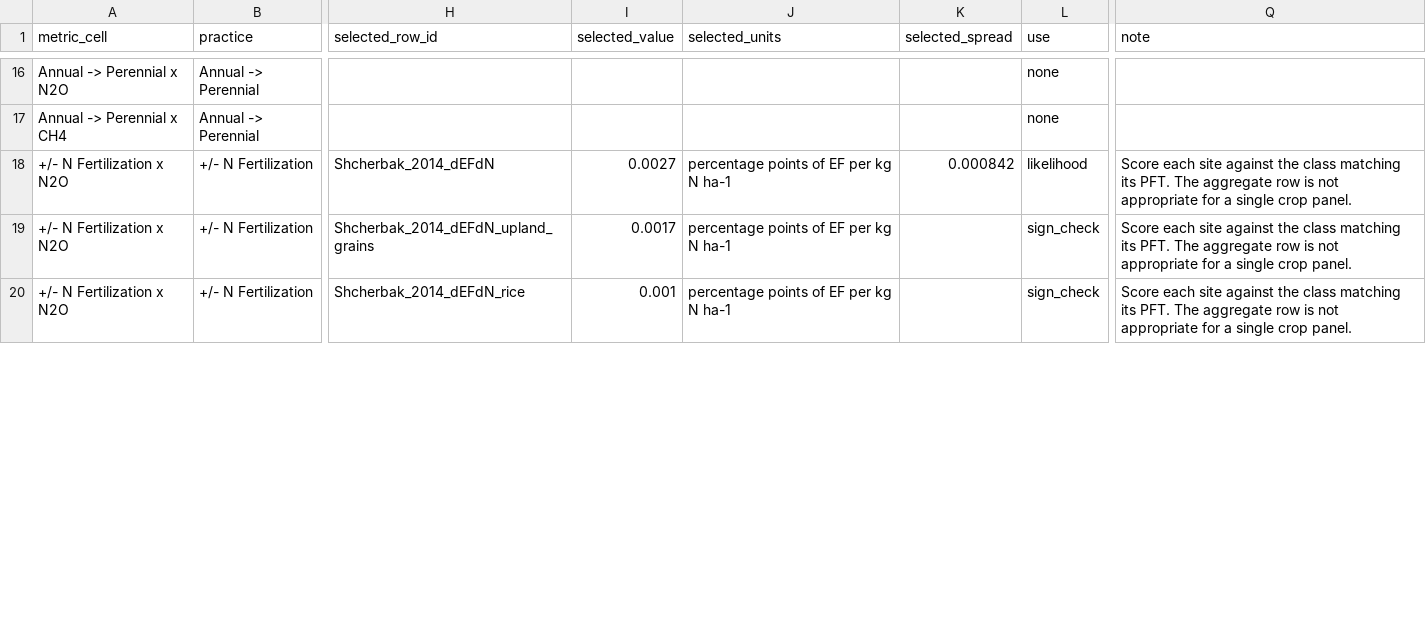
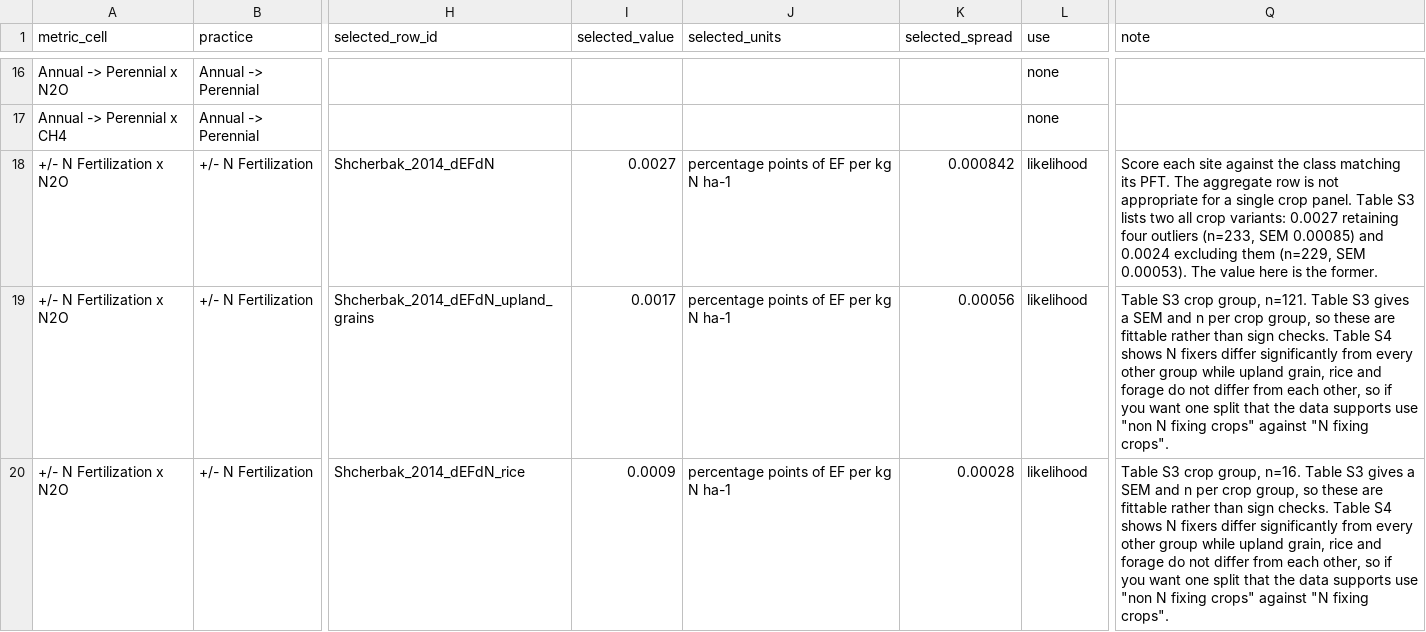
Before and after one commit to ccmmf/cal-val-data, a CSV file: data_raw/statewide_benchmarking/model_vs_evidence.csv, drawn as a sheet; only a part is shown, gaps mark what is left out; the diff covers the shown part only; the diff names each change by its address in the sheet, - before the commit and + after, or states it on an @@ line.

```diff
--- a/data_raw/statewide_benchmarking/model_vs_evidence.csv
+++ b/data_raw/statewide_benchmarking/model_vs_evidence.csv
-Q18 (note): …crop panel.
+Q18 (note): …crop panel. Table S3 lists two all crop variants: 0.0027 retaining four outliers (n=233, SEM 0.00085) and 0.0024 excluding them (n=229, SEM 0.00053). The value here is the former.
-K19 (selected_spread): (empty)
+K19 (selected_spread): 0.00056
-L19:L20 (use): sign_check
+L19:L20 (use): likelihood
-Q19 (note): Score each site against the class matching its PFT. The aggregate row is not appropriate for a single crop panel.
+Q19 (note): Table S3 crop group, n=121. Table S3 gives a SEM and n per crop group, so these are fittable rather than sign checks. Table S4 shows N fixers differ significantly from every other group while upland grain, rice and forage do not differ from each other, so if you want one split that the data supports use "non N fixing crops" against "N fixing crops".
-I20 (selected_value): 0.001
+I20 (selected_value): 0.0009
-K20 (selected_spread): (empty)
+K20 (selected_spread): 0.00028
-Q20 (note): Score each site against the class matching its PFT. The aggregate row is not appropriate for a single crop panel.
+Q20 (note): Table S3 crop group, n=16. Table S3 gives a SEM and n per crop group, so these are fittable rather than sign checks. Table S4 shows N fixers differ significantly from every other group while upland grain, rice and forage do not differ from each other, so if you want one split that the data supports use "non N fixing crops" against "N fixing crops".
```
Also changed, not shown: 1 added row and 7 edited cells elsewhere in this file, data_raw/statewide_benchmarking/normalised_targets.csv, data_raw/statewide_benchmarking/summarized_targets.csv, 1 other file.
